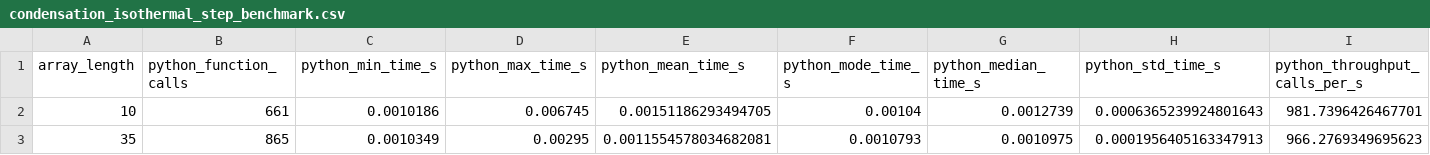
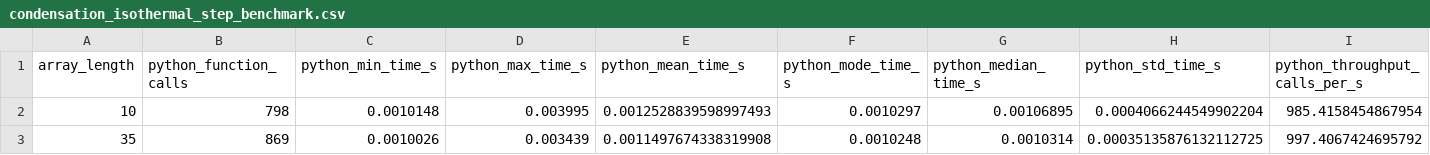
Before and after one commit to Gorkowski/particula, a CSV file: particula/backend/taichi/dynamics/condensation/benchmark/benchmark_outputs/condensation_isothermal_step_benchmark.csv, drawn as a sheet; only a part is shown; the diff covers the shown part only; the diff names each change by its address in the sheet, - before the commit and + after, or states it on an @@ line.

```diff
--- a/particula/backend/taichi/dynamics/condensation/benchmark/benchmark_outputs/condensation_isothermal_step_benchmark.csv
+++ b/particula/backend/taichi/dynamics/condensation/benchmark/benchmark_outputs/condensation_isothermal_step_benchmark.csv
-B2 (python_function_calls): 661
+B2 (python_function_calls): 798
-C2 (python_min_time_s): 0.0010186
+C2 (python_min_time_s): 0.0010148
-D2 (python_max_time_s): 0.006745
+D2 (python_max_time_s): 0.003995
-E2 (python_mean_time_s): 0.00151186293494705
+E2 (python_mean_time_s): 0.0012528839598997493
-F2 (python_mode_time_s): 0.00104
+F2 (python_mode_time_s): 0.0010297
-G2 (python_median_time_s): 0.0012739
+G2 (python_median_time_s): 0.00106895
-H2 (python_std_time_s): 0.0006365239924801643
+H2 (python_std_time_s): 0.0004066244549902204
-I2 (python_throughput_calls_per_s): 981.7396426467701
+I2 (python_throughput_calls_per_s): 985.4158454867954
-B3 (python_function_calls): 865
+B3 (python_function_calls): 869
-C3 (python_min_time_s): 0.0010349
+C3 (python_min_time_s): 0.0010026
-D3 (python_max_time_s): 0.00295
+D3 (python_max_time_s): 0.003439
-E3 (python_mean_time_s): 0.0011554578034682081
+E3 (python_mean_time_s): 0.0011497674338319908
-F3 (python_mode_time_s): 0.0010793
+F3 (python_mode_time_s): 0.0010248
-G3 (python_median_time_s): 0.0010975
+G3 (python_median_time_s): 0.0010314
-H3 (python_std_time_s): 0.0001956405163347913
+H3 (python_std_time_s): 0.00035135876132112725
-I3 (python_throughput_calls_per_s): 966.2769349695623
+I3 (python_throughput_calls_per_s): 997.4067424695792
```
Also changed, not shown: 182 edited cells elsewhere in this file, 9 other files.
